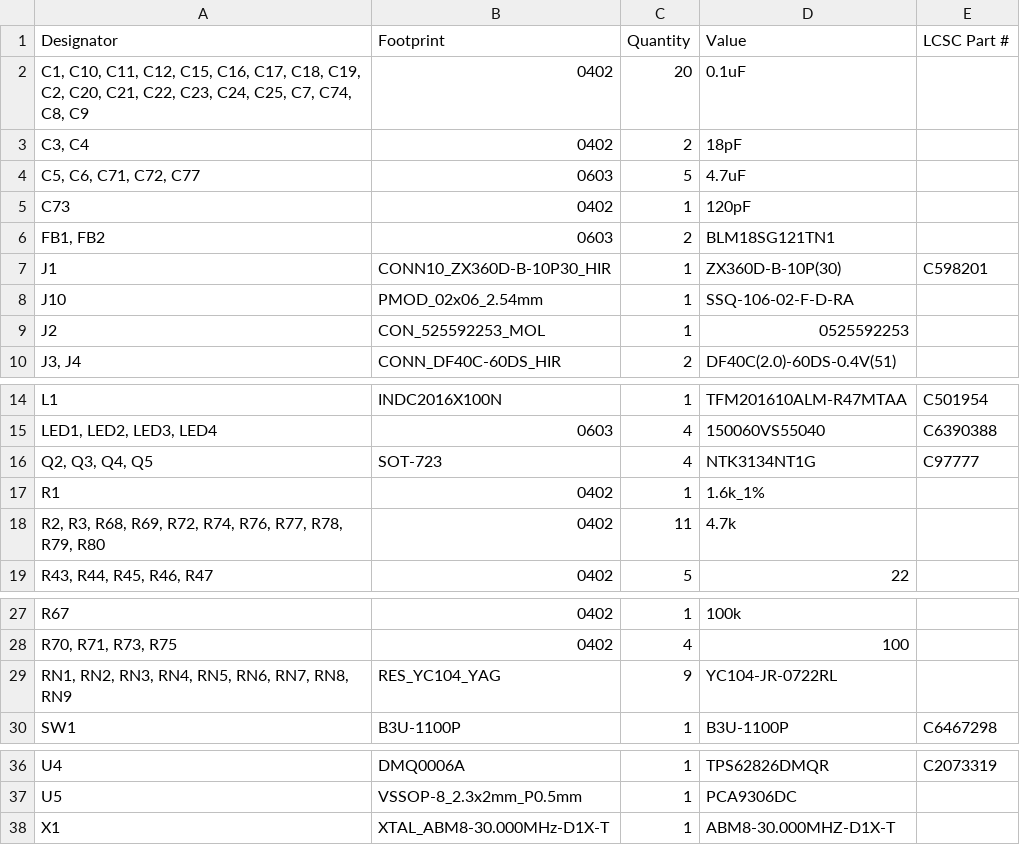
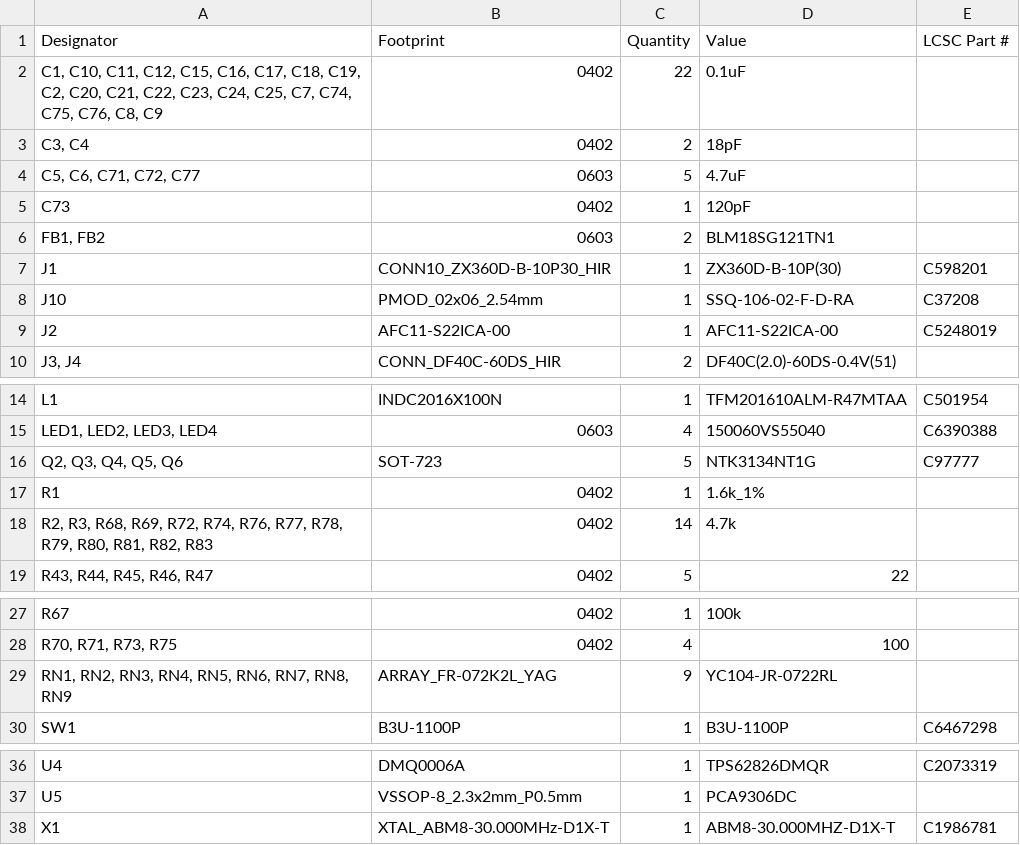
Before and after one commit to ryuz/rtcl-tp25k-usb3-pcb, a CSV file: rtcl-tp25k-usb3/production/bom.csv, drawn as a sheet; only a part is shown, gaps mark what is left out.

```diff
--- a/rtcl-tp25k-usb3/production/bom.csv
+++ b/rtcl-tp25k-usb3/production/bom.csv
@@ -1,3 +1,3 @@
 Designator,Footprint,Quantity,Value,LCSC Part #
-"C1, C10, C11, C12, C15, C16, C17, C18, C19, C2, C20, C21, C22, C23, C24, C25, C7, C74, C8, C9",0402,20,0.1uF,
+"C1, C10, C11, C12, C15, C16, C17, C18, C19, C2, C20, C21, C22, C23, C24, C25, C7, C74, C75, C76, C8, C9",0402,22,0.1uF,
 "C3, C4",0402,2,18pF,
@@ -7,4 +7,4 @@ C73,0402,1,120pF,
 J1,CONN10_ZX360D-B-10P30_HIR,1,ZX360D-B-10P(30),C598201
-J10,PMOD_02x06_2.54mm,1,SSQ-106-02-F-D-RA,
-J2,CON_525592253_MOL,1,0525592253,
+J10,PMOD_02x06_2.54mm,1,SSQ-106-02-F-D-RA,C37208
+J2,AFC11-S22ICA-00,1,AFC11-S22ICA-00,C5248019
 "J3, J4",CONN_DF40C-60DS_HIR,2,DF40C(2.0)-60DS-0.4V(51),
@@ -15,5 +15,5 @@ L1,INDC2016X100N,1,TFM201610ALM-R47MTAA,C501954
 "LED1, LED2, LED3, LED4",0603,4,150060VS55040,C6390388
-"Q2, Q3, Q4, Q5",SOT-723,4,NTK3134NT1G,C97777
+"Q2, Q3, Q4, Q5, Q6",SOT-723,5,NTK3134NT1G,C97777
 R1,0402,1,1.6k_1%,
-"R2, R3, R68, R69, R72, R74, R76, R77, R78, R79, R80",0402,11,4.7k,
+"R2, R3, R68, R69, R72, R74, R76, R77, R78, R79, R80, R81, R82, R83",0402,14,4.7k,
 "R43, R44, R45, R46, R47",0402,5,22,
@@ -28,3 +28,3 @@ R67,0402,1,100k,
 "R70, R71, R73, R75",0402,4,100,
-"RN1, RN2, RN3, RN4, RN5, RN6, RN7, RN8, RN9",RES_YC104_YAG,9,YC104-JR-0722RL,
+"RN1, RN2, RN3, RN4, RN5, RN6, RN7, RN8, RN9",ARRAY_FR-072K2L_YAG,9,YC104-JR-0722RL,
 SW1,B3U-1100P,1,B3U-1100P,C6467298
@@ -37,2 +37,2 @@ U4,DMQ0006A,1,TPS62826DMQR,C2073319
 U5,VSSOP-8_2.3x2mm_P0.5mm,1,PCA9306DC,
-X1,XTAL_ABM8-30.000MHz-D1X-T,1,ABM8-30.000MHZ-D1X-T,
+X1,XTAL_ABM8-30.000MHz-D1X-T,1,ABM8-30.000MHZ-D1X-T,C1986781
```
Also changed, not shown: rtcl-tp25k-usb3/production/designators.csv, rtcl-tp25k-usb3/production/positions.csv, 4 other files.
